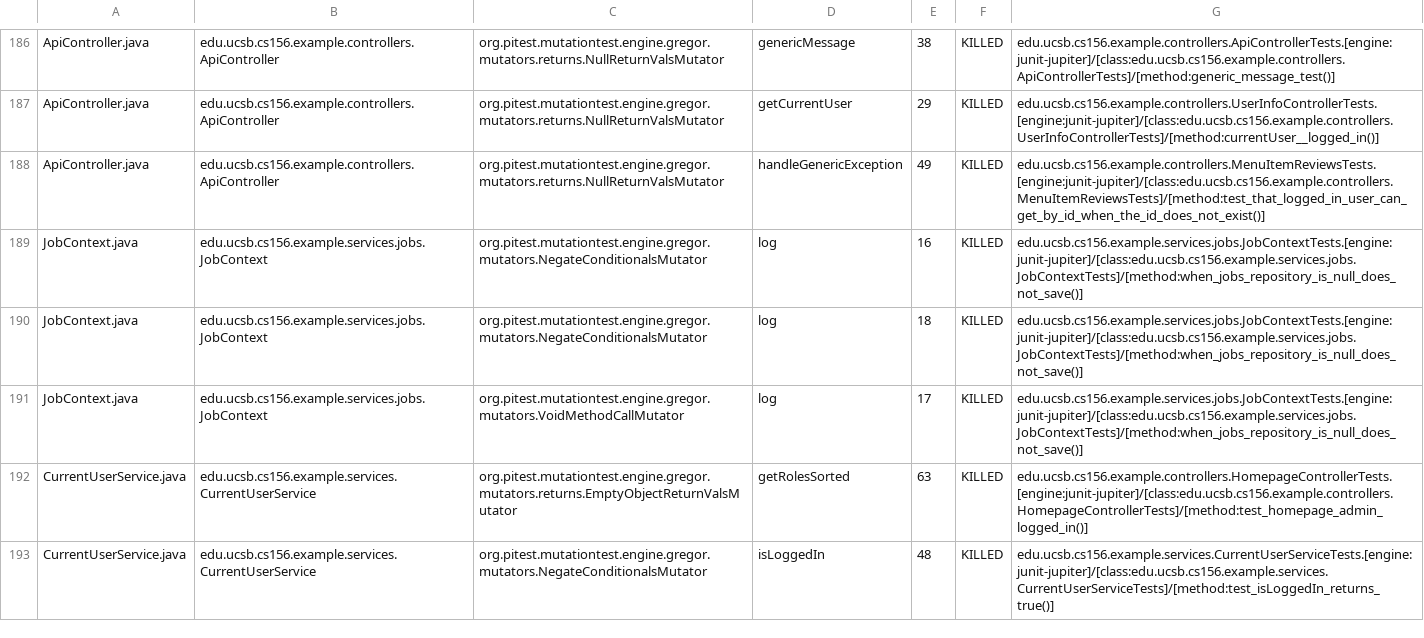
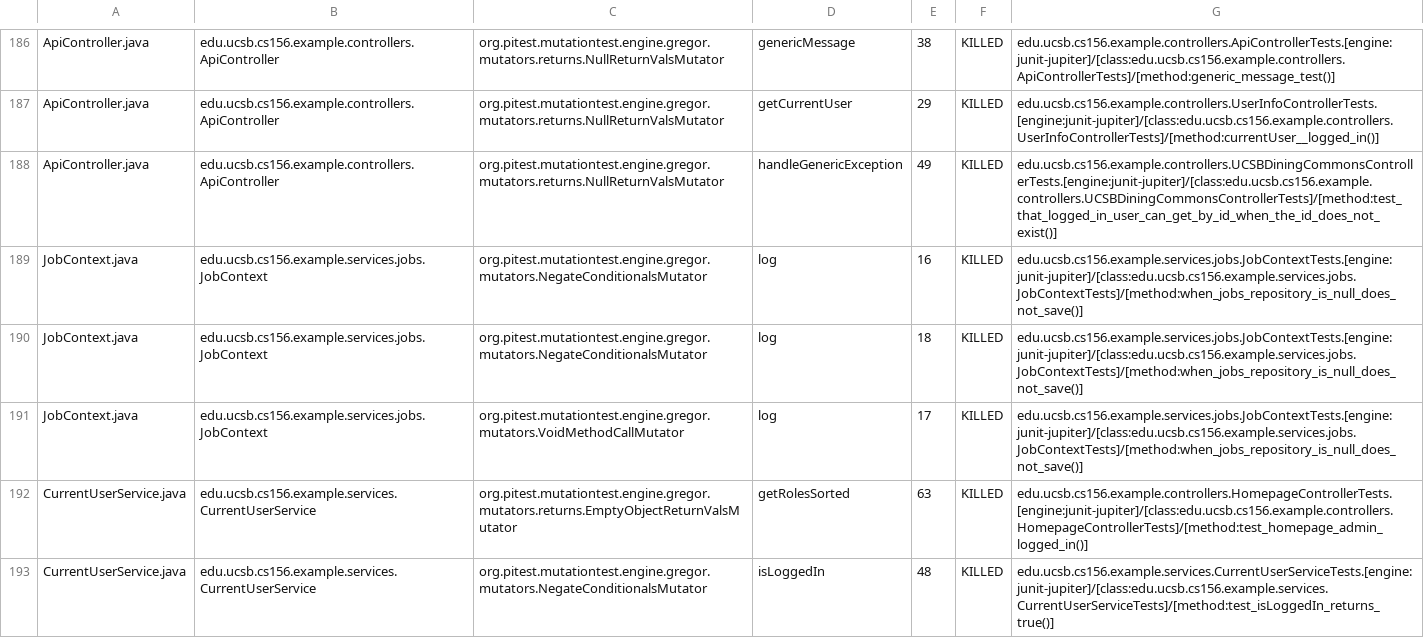
Before and after one commit to ucsb-cs156-s25/team01-s25-13, a CSV file: pitest/mutations.csv, drawn as a sheet; only a part is shown, gaps mark what is left out.

Commit message:
Deploying to gh-pages from @ ucsb-cs156-s25/team01-s25-13@f442b455045374624a57e02afc063904d9b0092f 🚀

```diff
--- a/pitest/mutations.csv
+++ b/pitest/mutations.csv
@@ -187,3 +187,3 @@ ApiController.java,edu.ucsb.cs156.example.controllers.ApiController,org.pitest.m
 ApiController.java,edu.ucsb.cs156.example.controllers.ApiController,org.pitest.mutationtest.engine.gregor.mutators.returns.NullReturnValsMutator,getCurrentUser,29,KILLED,edu.ucsb.cs156.example.controllers.UserInfoControllerTests.[engine:junit-jupiter]/[class:edu.ucsb.cs156.example.controllers.UserInfoControllerTests]/[method:currentUser__logged_in()]
-ApiController.java,edu.ucsb.cs156.example.controllers.ApiController,org.pitest.mutationtest.engine.gregor.mutators.returns.NullReturnValsMutator,handleGenericException,49,KILLED,edu.ucsb.cs156.example.controllers.MenuItemReviewsTests.[engine:junit-jupiter]/[class:edu.ucsb.cs156.example.controllers.MenuItemReviewsTests]/[method:test_that_logged_in_user_can_get_by_id_when_the_id_does_not_exist()]
+ApiController.java,edu.ucsb.cs156.example.controllers.ApiController,org.pitest.mutationtest.engine.gregor.mutators.returns.NullReturnValsMutator,handleGenericException,49,KILLED,edu.ucsb.cs156.example.controllers.UCSBDiningCommonsControllerTests.[engine:junit-jupiter]/[class:edu.ucsb.cs156.example.controllers.UCSBDiningCommonsControllerTests]/[method:test_that_logged_in_user_can_get_by_id_when_the_id_does_not_exist()]
 JobContext.java,edu.ucsb.cs156.example.services.jobs.JobContext,org.pitest.mutationtest.engine.gregor.mutators.NegateConditionalsMutator,log,16,KILLED,edu.ucsb.cs156.example.services.jobs.JobContextTests.[engine:junit-jupiter]/[class:edu.ucsb.cs156.example.services.jobs.JobContextTests]/[method:when_jobs_repository_is_null_does_not_save()]
```
Also changed, not shown: 22 other files.
